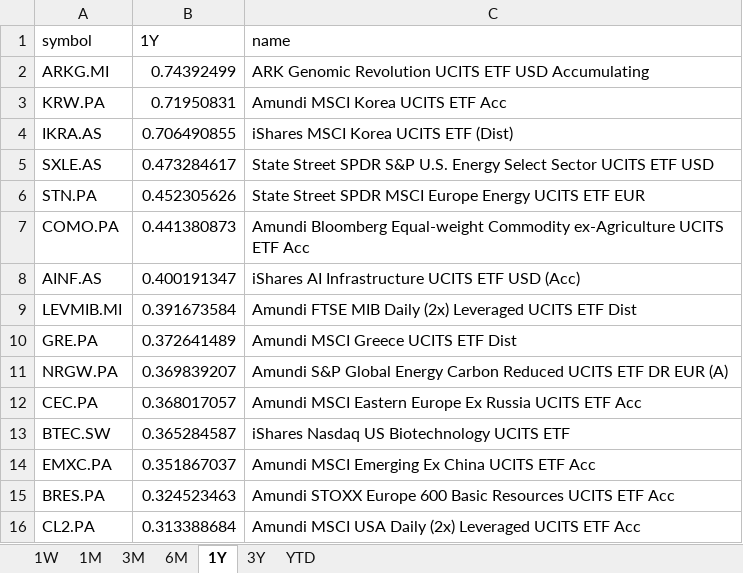
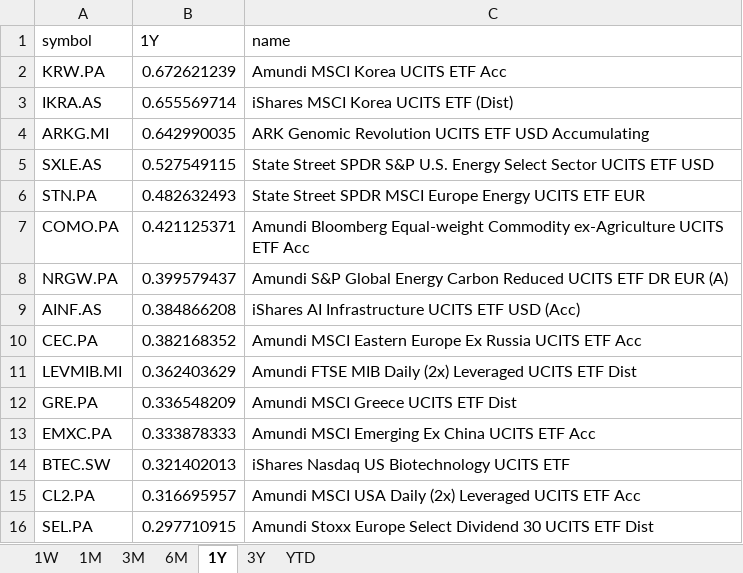
Before and after one commit to laceto/myfinance2, an Excel workbook: data/results/etf/returns_ranking.xlsx, sheet 1Y, drawn as a sheet; values as stored, in another font and other column widths than the file's, no borders; removed rows and columns are numbered as before the commit, all else as after; the diff names each change by its address in the sheet, - before the commit and + after, or states it on an @@ line.

```diff
--- a/data/results/etf/returns_ranking.xlsx (sheet 1Y)
+++ b/data/results/etf/returns_ranking.xlsx (sheet 1Y)
-row 2: ARKG.MI | 0.74392499 | ARK Genomic Revolution UCITS ETF USD Accumulating
-B2 (1Y): 0.71950831
+B2 (1Y): 0.672621239
-B3 (1Y): 0.706490855
+B3 (1Y): 0.655569714
+row 4: ARKG.MI | 0.642990035 | ARK Genomic Revolution UCITS ETF USD Accumulating
-B5 (1Y): 0.473284617
+B5 (1Y): 0.527549115
-B6 (1Y): 0.452305626
+B6 (1Y): 0.482632493
-B7 (1Y): 0.441380873
+B7 (1Y): 0.421125371
+row 8: NRGW.PA | 0.399579437 | Amundi S&P Global Energy Carbon Reduced UCITS ETF DR EUR (A)
-B9 (1Y): 0.400191347
+B9 (1Y): 0.384866208
+row 10: CEC.PA | 0.382168352 | Amundi MSCI Eastern Europe Ex Russia UCITS ETF Acc
-B11 (1Y): 0.391673584
+B11 (1Y): 0.362403629
-B12 (1Y): 0.372641489
+B12 (1Y): 0.336548209
-row 11: NRGW.PA | 0.369839207 | Amundi S&P Global Energy Carbon Reduced UCITS ETF DR EUR (A)
-row 12: CEC.PA | 0.368017057 | Amundi MSCI Eastern Europe Ex Russia UCITS ETF Acc
-row 13: BTEC.SW | 0.365284587 | iShares Nasdaq US Biotechnology UCITS ETF
-B13 (1Y): 0.351867037
+B13 (1Y): 0.333878333
-row 15: BRES.PA | 0.324523463 | Amundi STOXX Europe 600 Basic Resources UCITS ETF Acc
+row 14: BTEC.SW | 0.321402013 | iShares Nasdaq US Biotechnology UCITS ETF
-B15 (1Y): 0.313388684
+B15 (1Y): 0.316695957
+row 16: SEL.PA | 0.297710915 | Amundi Stoxx Europe Select Dividend 30 UCITS ETF Dist
```
Also changed, not shown: sheet 1W, sheet 3M, sheet 6M, sheet 1M, sheet 3Y, sheet YTD, 2 other files.
